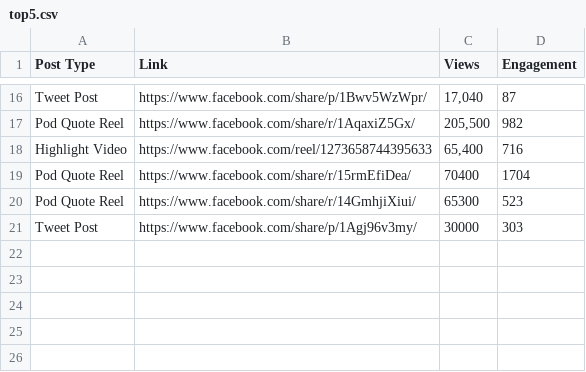
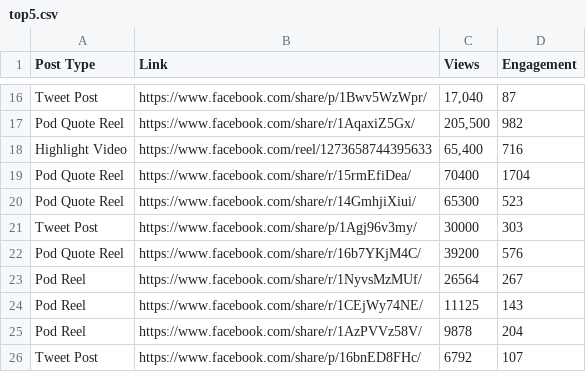
Before and after one commit to mayjspencer/Content-Performance-Dashboard, a CSV file: data/input/top5.csv, drawn as a sheet; only a part is shown, gaps mark what is left out; the diff names each change by its address in the sheet, - before the commit and + after, or states it on an @@ line.

Commit message:
Weekly Data Update

```diff
--- a/data/input/top5.csv
+++ b/data/input/top5.csv
+row 22: Pod Quote Reel | https://www.facebook.com/share/r/16b7YKjM4C/ | 39200 | 576
+row 23: Pod Reel | https://www.facebook.com/share/r/1NyvsMzMUf/ | 26564 | 267
+row 24: Pod Reel | https://www.facebook.com/share/r/1CEjWy74NE/ | 11125 | 143
+row 25: Pod Reel | https://www.facebook.com/share/r/1AzPVVz58V/ | 9878 | 204
+row 26: Tweet Post | https://www.facebook.com/share/p/16bnED8FHc/ | 6792 | 107
```
Also changed, not shown: data/input/socialmedia.csv.
